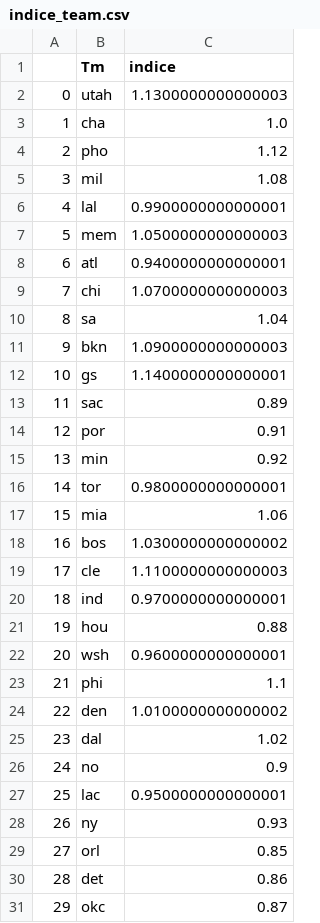
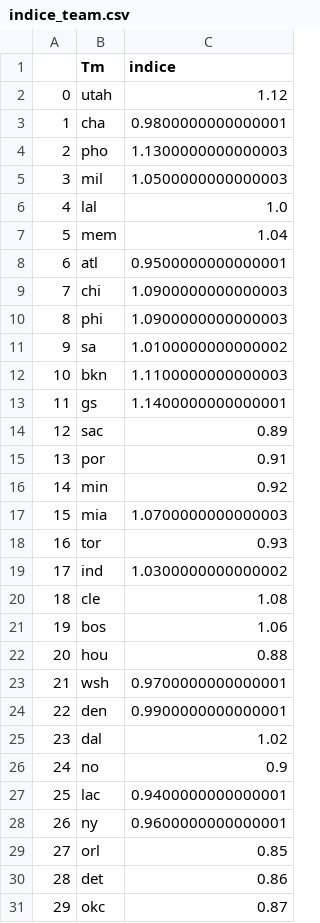
Before and after one commit to BastienChicot/NBApp_streamlit, a CSV file: data/indice_team.csv, drawn as a sheet; removed rows and columns are numbered as before the commit, all else as after; the diff names each change by its address in the sheet, - before the commit and + after, or states it on an @@ line.

```diff
--- a/data/indice_team.csv
+++ b/data/indice_team.csv
-C2 (indice): 1.1300000000000003
+C2 (indice): 1.12
-C3 (indice): 1.0
+C3 (indice): 0.9800000000000001
-C4 (indice): 1.12
+C4 (indice): 1.1300000000000003
-C5 (indice): 1.08
+C5 (indice): 1.0500000000000003
-C6 (indice): 0.9900000000000001
+C6 (indice): 1.0
-C7 (indice): 1.0500000000000003
+C7 (indice): 1.04
-C8 (indice): 0.9400000000000001
+C8 (indice): 0.9500000000000001
-C9 (indice): 1.0700000000000003
+C9 (indice): 1.0900000000000003
+row 10: 8 | phi | 1.0900000000000003
@@ column A renumbered between rows 11 and 23 @@
-C11 (indice): 1.04
+C11 (indice): 1.0100000000000002
-C12 (indice): 1.0900000000000003
+C12 (indice): 1.1100000000000003
-row 16: 14 | tor | 0.9800000000000001
-C17 (indice): 1.06
+C17 (indice): 1.0700000000000003
-row 18: 16 | bos | 1.0300000000000002
-row 19: 17 | cle | 1.1100000000000003
+row 18: 16 | tor | 0.93
-C19 (indice): 0.9700000000000001
+C19 (indice): 1.0300000000000002
+row 20: 18 | cle | 1.08
+row 21: 19 | bos | 1.06
-C23 (indice): 0.9600000000000001
+C23 (indice): 0.9700000000000001
-row 23: 21 | phi | 1.1
-C24 (indice): 1.0100000000000002
+C24 (indice): 0.9900000000000001
-C27 (indice): 0.9500000000000001
+C27 (indice): 0.9400000000000001
-C28 (indice): 0.93
+C28 (indice): 0.9600000000000001
```
Also changed, not shown: Config/coachs.csv, Config/roster.csv, 16 other files.
